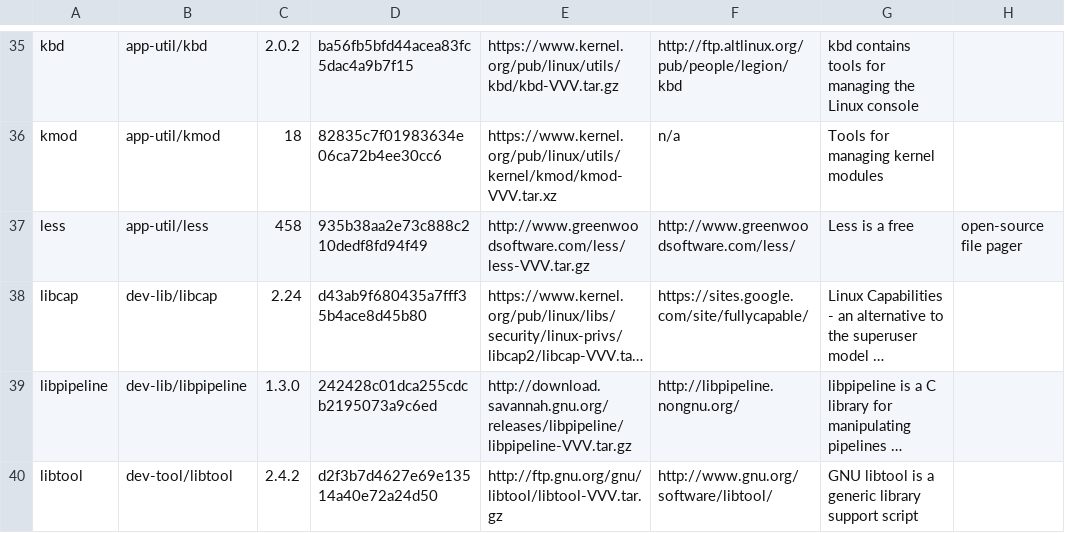
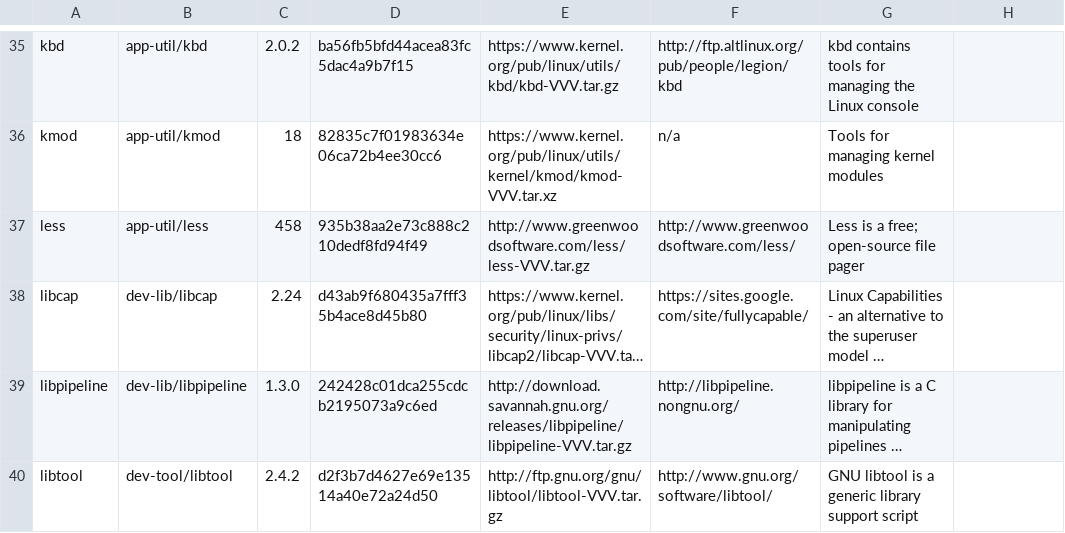
Before and after one commit to DarrenKirby/builds, a CSV file: scripts/builds.csv, drawn as a sheet; only a part is shown, gaps mark what is left out; long unchanged cells end in …; the diff names each change by its address in the sheet, - before the commit and + after, or states it on an @@ line.

Commit message:
Update builds.csv
removed comma

```diff
--- a/scripts/builds.csv
+++ b/scripts/builds.csv
-G37: Less is a free
+G37: Less is a free; open-source file pager
-H37: open-source file pager
+H37: (empty)
```
